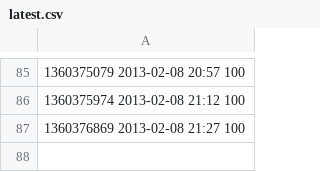
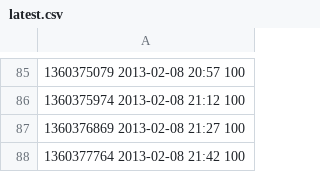
Before and after one commit to realguess/flushing, a CSV file: data/latest.csv, drawn as a sheet; only a part is shown, gaps mark what is left out.

```diff
--- a/data/latest.csv
+++ b/data/latest.csv
@@ -87 +87,2 @@
 1360376869 2013-02-08 21:27 100
+1360377764 2013-02-08 21:42 100
```
Also changed, not shown: data/20130208.csv, 1 other file.
